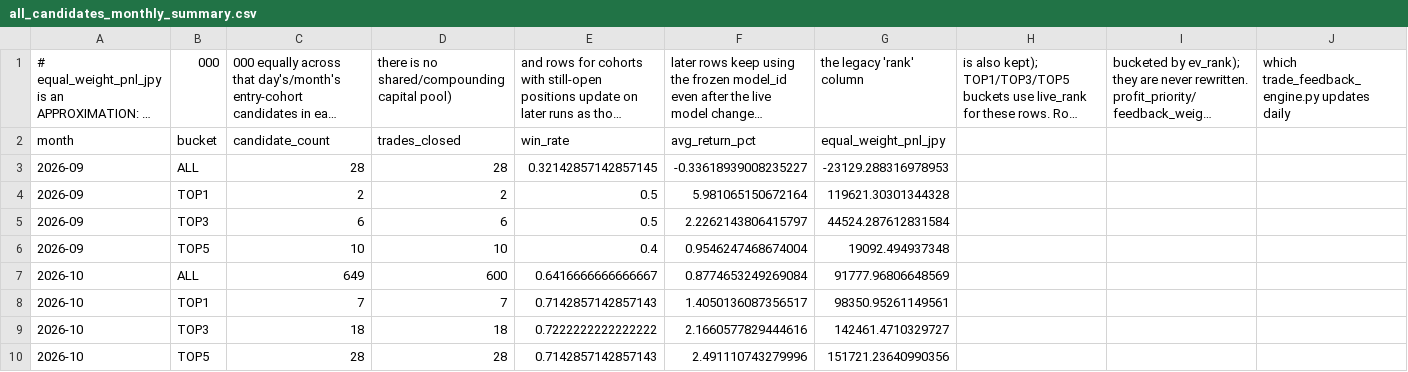
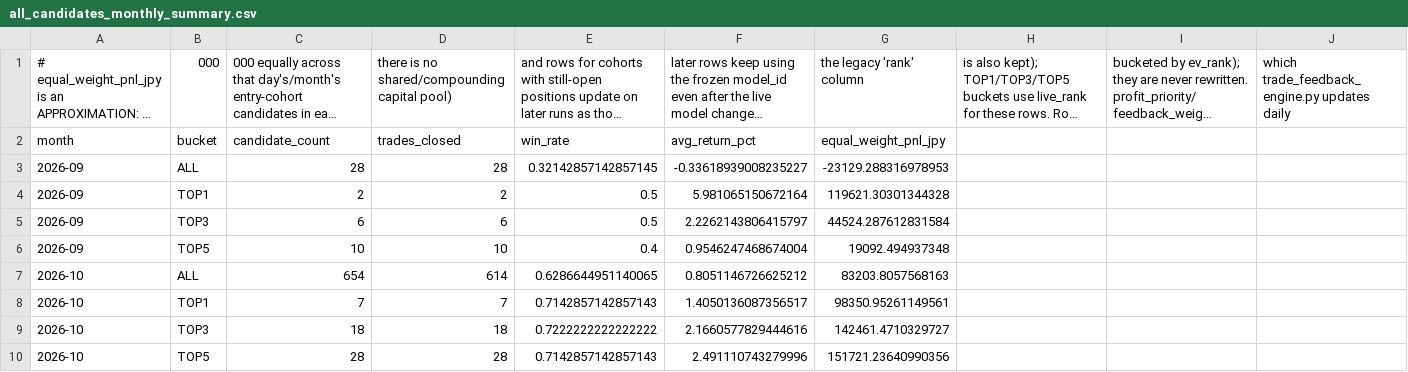
Before and after one commit to aifuu/stock-ai, a CSV file: all_candidates_monthly_summary.csv, drawn as a sheet; only a part is shown; long unchanged cells end in …; removed rows and columns are numbered as before the commit, all else as after; rows hold the shown columns only; the diff names each change by its address in the sheet, - before the commit and + after, or states it on an @@ line.

```diff
--- a/all_candidates_monthly_summary.csv
+++ b/all_candidates_monthly_summary.csv
-row 7: 2026-10 | ALL | 649 | 600 | 0.6416666666666667 | 0.8774653249269084 | 91777.96806648569
+row 7: 2026-10 | ALL | 654 | 614 | 0.6286644951140065 | 0.8051146726625212 | 83203.8057568163
```
Also changed, not shown: all_candidates_daily_summary.csv.
